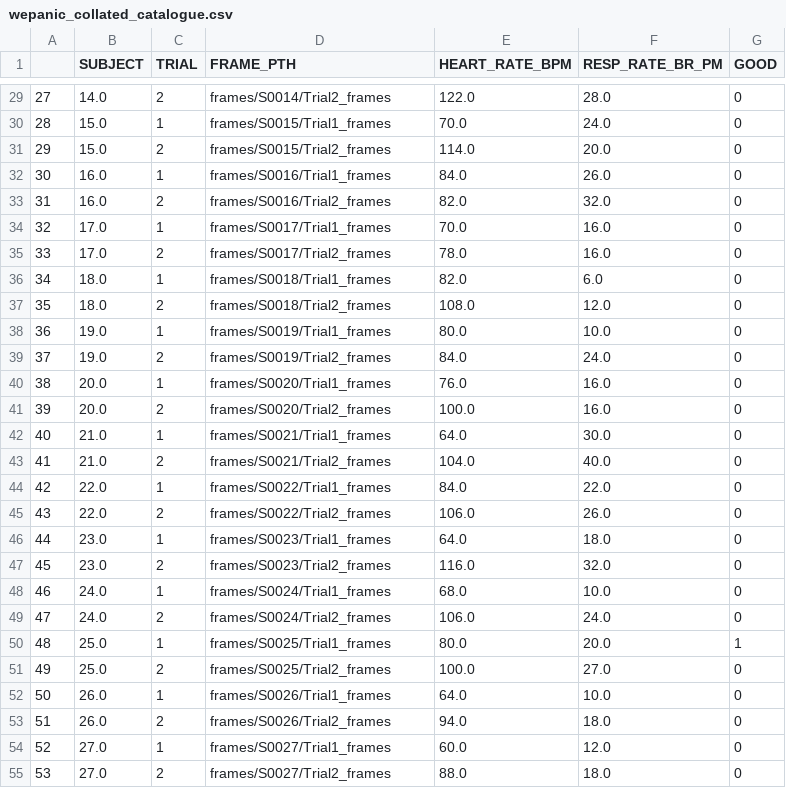
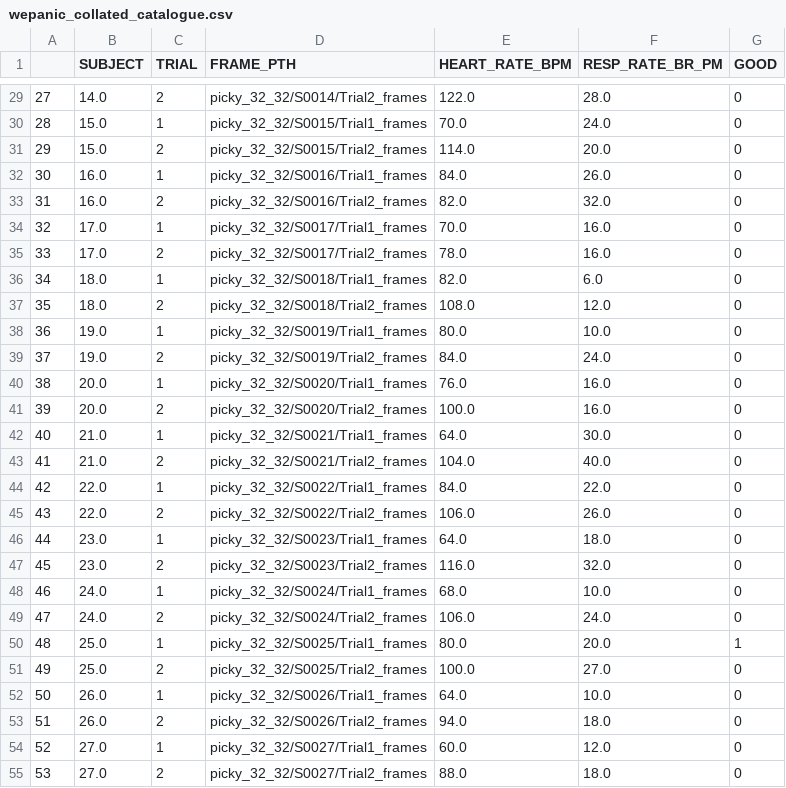
Before and after one commit to abarson/WePanic-DL, a CSV file: wepanic_collated_catalogue.csv, drawn as a sheet; only a part is shown, gaps mark what is left out; the diff covers the shown part only.

```diff
--- a/wepanic_collated_catalogue.csv
+++ b/wepanic_collated_catalogue.csv
@@ -29,27 +29,27 @@
-27,14.0,2,frames/S0014/Trial2_frames,122.0,28.0,0
-28,15.0,1,frames/S0015/Trial1_frames,70.0,24.0,0
-29,15.0,2,frames/S0015/Trial2_frames,114.0,20.0,0
-30,16.0,1,frames/S0016/Trial1_frames,84.0,26.0,0
-31,16.0,2,frames/S0016/Trial2_frames,82.0,32.0,0
-32,17.0,1,frames/S0017/Trial1_frames,70.0,16.0,0
-33,17.0,2,frames/S0017/Trial2_frames,78.0,16.0,0
-34,18.0,1,frames/S0018/Trial1_frames,82.0,6.0,0
-35,18.0,2,frames/S0018/Trial2_frames,108.0,12.0,0
-36,19.0,1,frames/S0019/Trial1_frames,80.0,10.0,0
-37,19.0,2,frames/S0019/Trial2_frames,84.0,24.0,0
-38,20.0,1,frames/S0020/Trial1_frames,76.0,16.0,0
-39,20.0,2,frames/S0020/Trial2_frames,100.0,16.0,0
-40,21.0,1,frames/S0021/Trial1_frames,64.0,30.0,0
-41,21.0,2,frames/S0021/Trial2_frames,104.0,40.0,0
-42,22.0,1,frames/S0022/Trial1_frames,84.0,22.0,0
-43,22.0,2,frames/S0022/Trial2_frames,106.0,26.0,0
-44,23.0,1,frames/S0023/Trial1_frames,64.0,18.0,0
-45,23.0,2,frames/S0023/Trial2_frames,116.0,32.0,0
-46,24.0,1,frames/S0024/Trial1_frames,68.0,10.0,0
-47,24.0,2,frames/S0024/Trial2_frames,106.0,24.0,0
-48,25.0,1,frames/S0025/Trial1_frames,80.0,20.0,1
-49,25.0,2,frames/S0025/Trial2_frames,100.0,27.0,0
-50,26.0,1,frames/S0026/Trial1_frames,64.0,10.0,0
-51,26.0,2,frames/S0026/Trial2_frames,94.0,18.0,0
-52,27.0,1,frames/S0027/Trial1_frames,60.0,12.0,0
-53,27.0,2,frames/S0027/Trial2_frames,88.0,18.0,0
+27,14.0,2,picky_32_32/S0014/Trial2_frames,122.0,28.0,0
+28,15.0,1,picky_32_32/S0015/Trial1_frames,70.0,24.0,0
+29,15.0,2,picky_32_32/S0015/Trial2_frames,114.0,20.0,0
+30,16.0,1,picky_32_32/S0016/Trial1_frames,84.0,26.0,0
+31,16.0,2,picky_32_32/S0016/Trial2_frames,82.0,32.0,0
+32,17.0,1,picky_32_32/S0017/Trial1_frames,70.0,16.0,0
+33,17.0,2,picky_32_32/S0017/Trial2_frames,78.0,16.0,0
+34,18.0,1,picky_32_32/S0018/Trial1_frames,82.0,6.0,0
+35,18.0,2,picky_32_32/S0018/Trial2_frames,108.0,12.0,0
+36,19.0,1,picky_32_32/S0019/Trial1_frames,80.0,10.0,0
+37,19.0,2,picky_32_32/S0019/Trial2_frames,84.0,24.0,0
+38,20.0,1,picky_32_32/S0020/Trial1_frames,76.0,16.0,0
+39,20.0,2,picky_32_32/S0020/Trial2_frames,100.0,16.0,0
+40,21.0,1,picky_32_32/S0021/Trial1_frames,64.0,30.0,0
+41,21.0,2,picky_32_32/S0021/Trial2_frames,104.0,40.0,0
+42,22.0,1,picky_32_32/S0022/Trial1_frames,84.0,22.0,0
+43,22.0,2,picky_32_32/S0022/Trial2_frames,106.0,26.0,0
+44,23.0,1,picky_32_32/S0023/Trial1_frames,64.0,18.0,0
+45,23.0,2,picky_32_32/S0023/Trial2_frames,116.0,32.0,0
+46,24.0,1,picky_32_32/S0024/Trial1_frames,68.0,10.0,0
+47,24.0,2,picky_32_32/S0024/Trial2_frames,106.0,24.0,0
+48,25.0,1,picky_32_32/S0025/Trial1_frames,80.0,20.0,1
+49,25.0,2,picky_32_32/S0025/Trial2_frames,100.0,27.0,0
+50,26.0,1,picky_32_32/S0026/Trial1_frames,64.0,10.0,0
+51,26.0,2,picky_32_32/S0026/Trial2_frames,94.0,18.0,0
+52,27.0,1,picky_32_32/S0027/Trial1_frames,60.0,12.0,0
+53,27.0,2,picky_32_32/S0027/Trial2_frames,88.0,18.0,0
```
Also changed, not shown: 93 edited cells elsewhere in this file, 8 other files.
